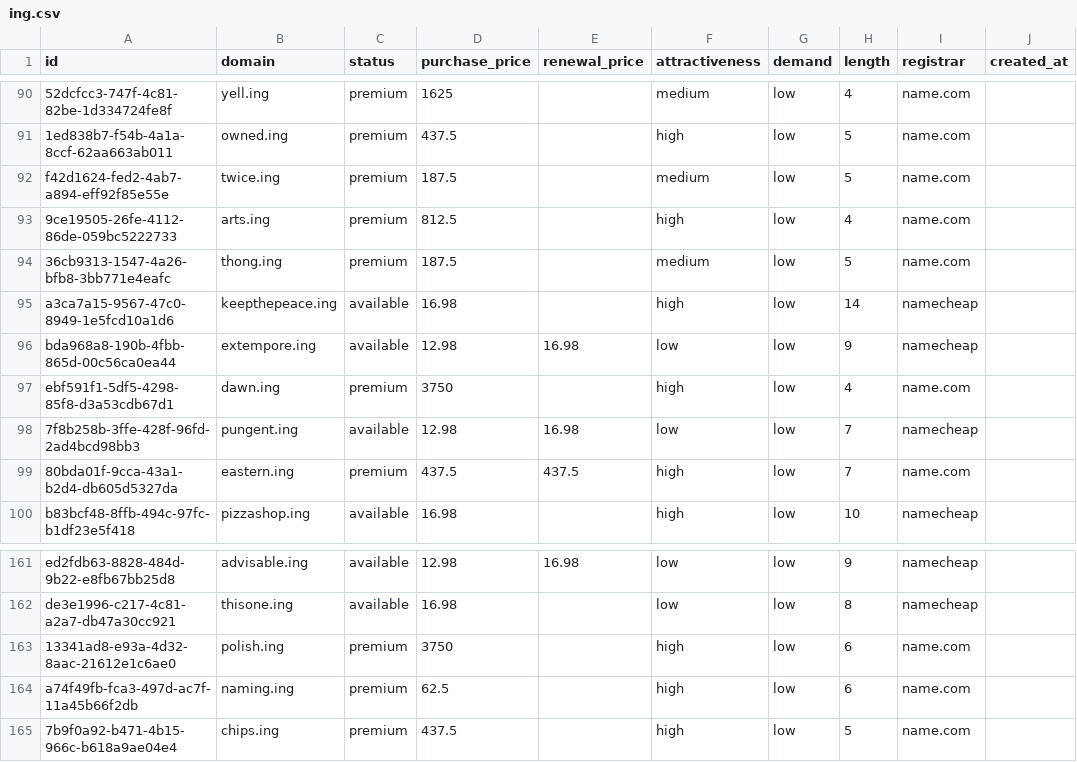
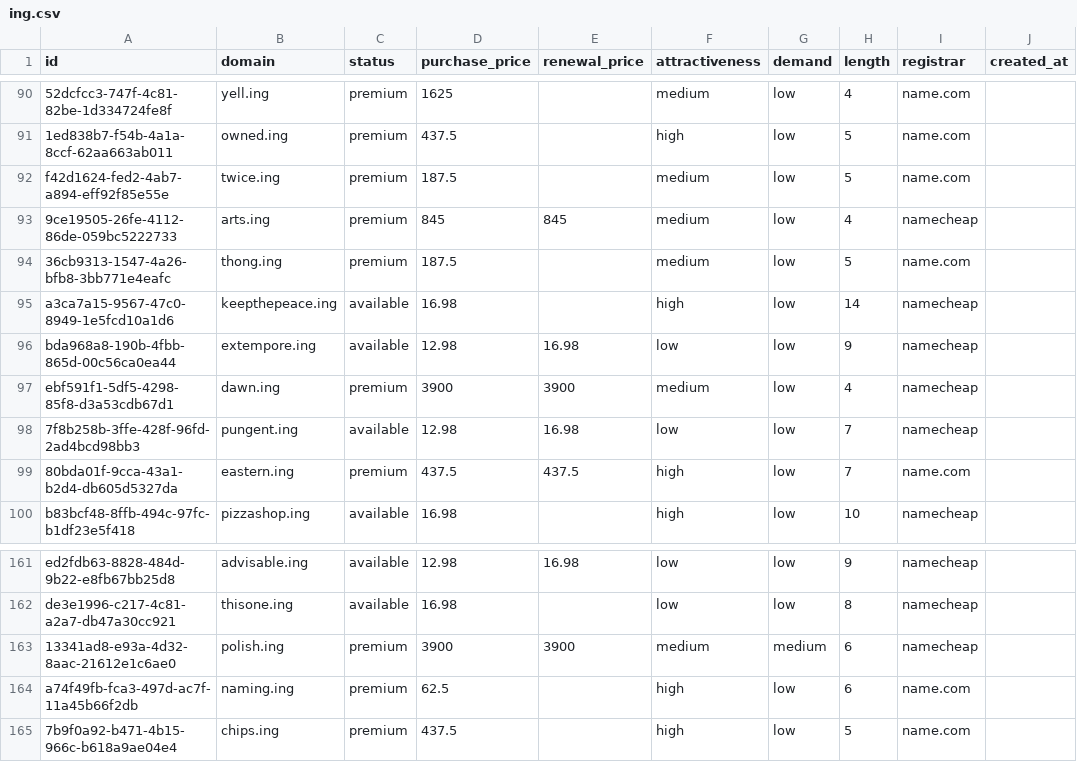
Before and after one commit to UniqueDomains/ing-oneword-domains, a CSV file: ing.csv, drawn as a sheet; only a part is shown, gaps mark what is left out; the diff names each change by its address in the sheet, - before the commit and + after, or states it on an @@ line.

Commit message:
Domains update

```diff
--- a/ing.csv
+++ b/ing.csv
-D93 (purchase_price): 812.5
+D93 (purchase_price): 845
-E93 (renewal_price): (empty)
+E93 (renewal_price): 845
-F93 (attractiveness): high
+F93 (attractiveness): medium
-I93 (registrar): name.com
+I93 (registrar): namecheap
-D97 (purchase_price): 3750
+D97 (purchase_price): 3900
-E97 (renewal_price): (empty)
+E97 (renewal_price): 3900
-F97 (attractiveness): high
+F97 (attractiveness): medium
-I97 (registrar): name.com
+I97 (registrar): namecheap
-D163 (purchase_price): 3750
+D163 (purchase_price): 3900
-E163 (renewal_price): (empty)
+E163 (renewal_price): 3900
-F163 (attractiveness): high
+F163 (attractiveness): medium
-G163 (demand): low
+G163 (demand): medium
-I163 (registrar): name.com
+I163 (registrar): namecheap
```
Also changed, not shown: 4 other files.
